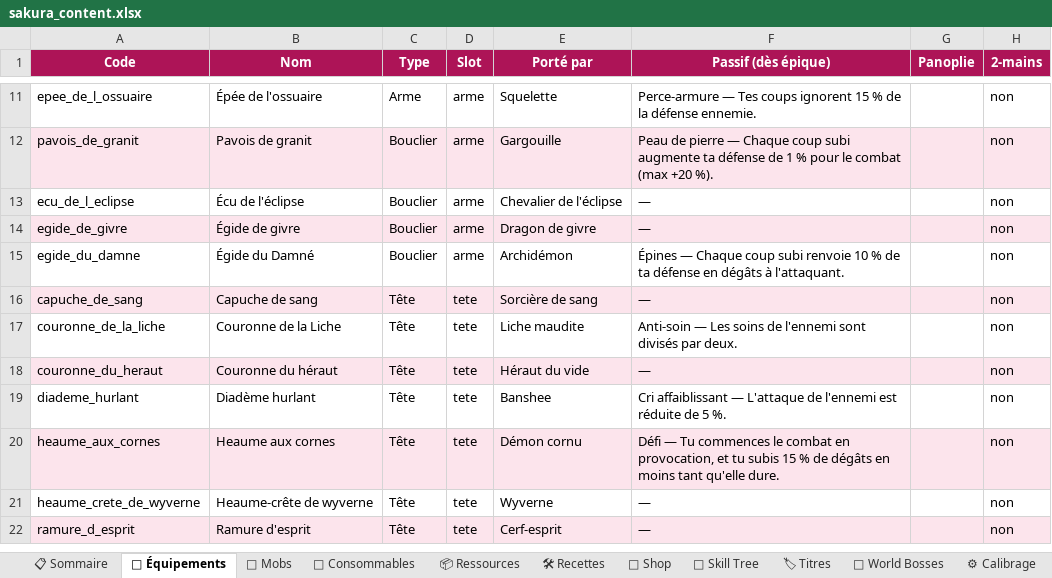
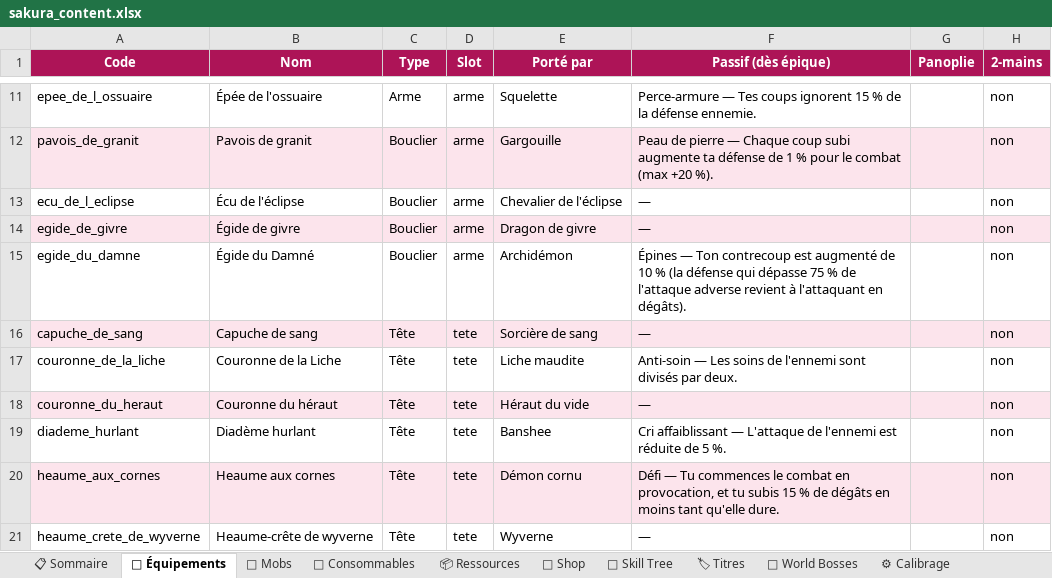
Before and after one commit to AltanDURAN/SakuraLeveling, an Excel workbook: docs/sakura_content.xlsx, sheet 🎽 Équipements, drawn as a sheet; only a part is shown, gaps mark what is left out; the shorter side is filled out with more unchanged rows; values as stored, in another font and other column widths than the file's, no borders; conditional formats not drawn; the diff names each change by its address in the sheet, - before the commit and + after, or states it on an @@ line.

```diff
--- a/docs/sakura_content.xlsx (sheet 🎽 Équipements)
+++ b/docs/sakura_content.xlsx (sheet 🎽 Équipements)
-sheet tab: 🛠 Recettes
-F15 (Passif (dès épique)): Épines — Chaque coup subi renvoie 10 % de ta défense en dégâts à l'attaquant.
+F15 (Passif (dès épique)): Épines — Ton contrecoup est augmenté de 10 % (la défense qui dépasse 75 % de l'attaque adverse revient à l'attaquant en dégâts).
```
Also changed, not shown: sheet 👹 Mobs, sheet 🐉 World Bosses, sheet 🌳 Skill Tree, sheet 📋 Sommaire, 32 other files.
